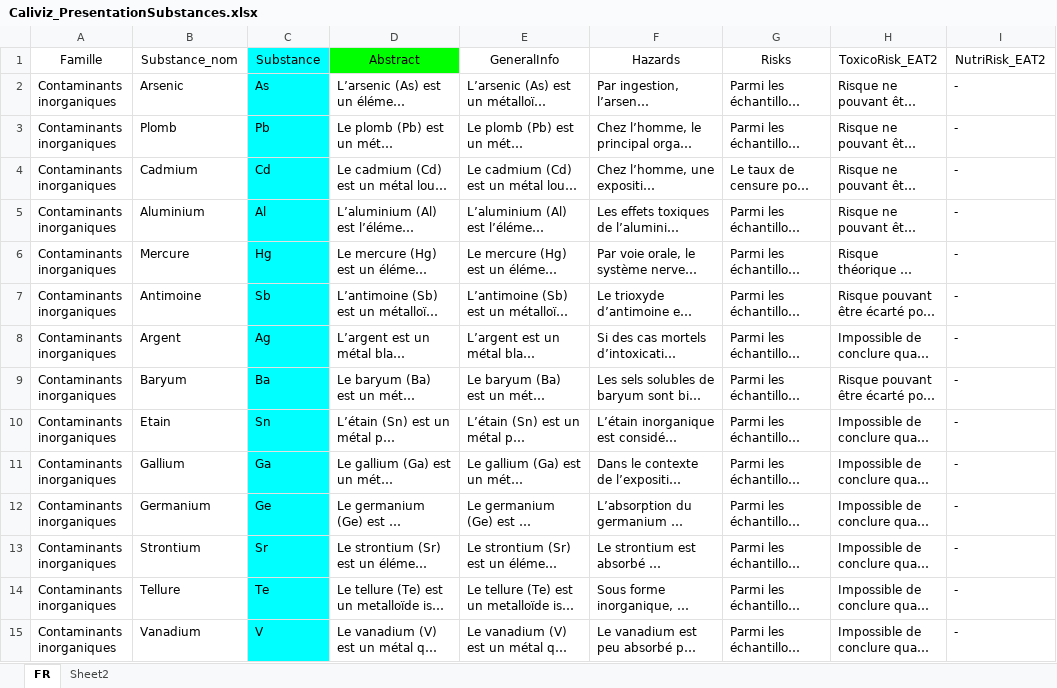
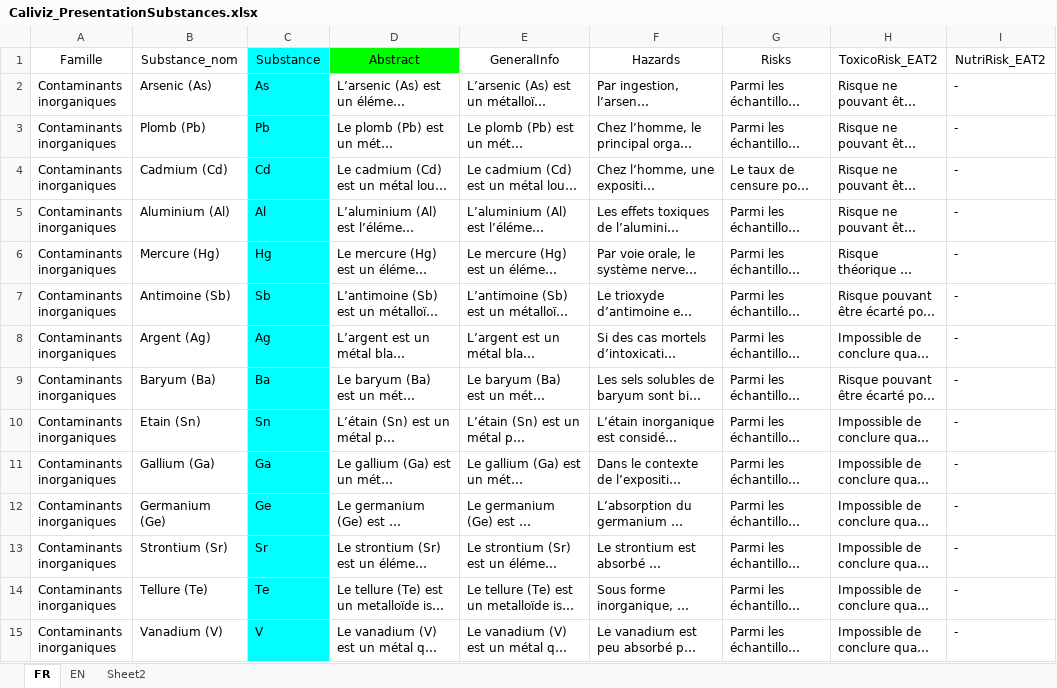
Before and after one commit to ndmluong/Caliviz, an Excel workbook: data/raw/Caliviz_PresentationSubstances.xlsx, sheet FR, drawn as a sheet; only a part is shown; long unchanged cells end in …; values as stored, in another font and other column widths than the file's, no borders; the diff covers the shown part only; the diff names each change by its address in the sheet, - before the commit and + after, or states it on an @@ line.

Commit message:
Update - Creation of the "Substance" tab in the english version

```diff
--- a/data/raw/Caliviz_PresentationSubstances.xlsx (sheet FR)
+++ b/data/raw/Caliviz_PresentationSubstances.xlsx (sheet FR)
+sheet tab: EN
-B2 (Substance_nom): Arsenic
+B2 (Substance_nom): Arsenic (As)
-B3 (Substance_nom): Plomb
+B3 (Substance_nom): Plomb (Pb)
-B4 (Substance_nom): Cadmium
+B4 (Substance_nom): Cadmium (Cd)
-B5 (Substance_nom): Aluminium
+B5 (Substance_nom): Aluminium (Al)
-B6 (Substance_nom): Mercure
+B6 (Substance_nom): Mercure (Hg)
-B7 (Substance_nom): Antimoine
+B7 (Substance_nom): Antimoine (Sb)
-B8 (Substance_nom): Argent
+B8 (Substance_nom): Argent (Ag)
-B9 (Substance_nom): Baryum
+B9 (Substance_nom): Baryum (Ba)
-B10 (Substance_nom): Etain
+B10 (Substance_nom): Etain (Sn)
-B11 (Substance_nom): Gallium
+B11 (Substance_nom): Gallium (Ga)
-B12 (Substance_nom): Germanium
+B12 (Substance_nom): Germanium (Ge)
-B13 (Substance_nom): Strontium
+B13 (Substance_nom): Strontium (Sr)
-B14 (Substance_nom): Tellure
+B14 (Substance_nom): Tellure (Te)
-B15 (Substance_nom): Vanadium
+B15 (Substance_nom): Vanadium (V)
```
Also changed, not shown: 25 edited cells elsewhere in this sheet, 3 other files.
